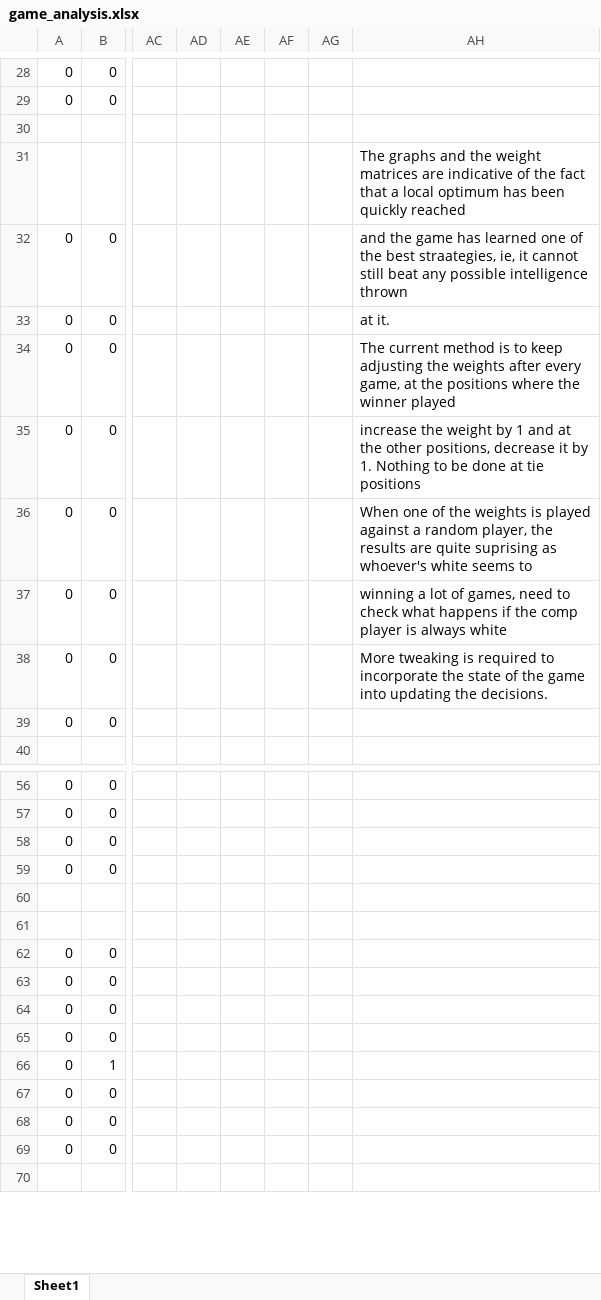
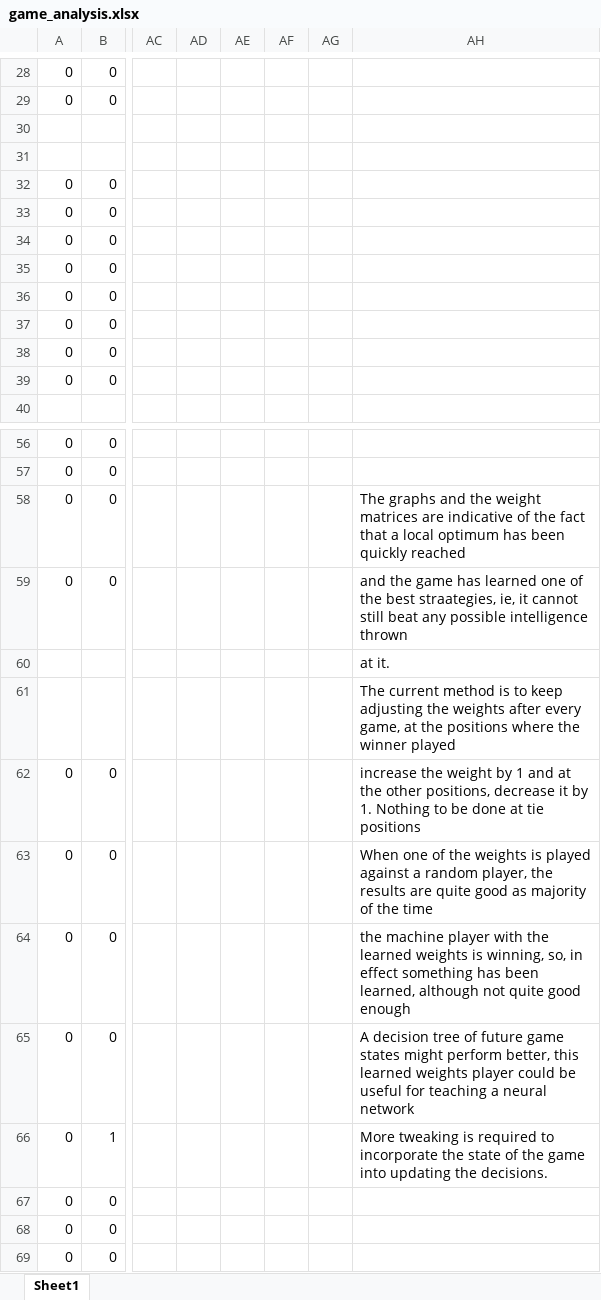
Before and after one commit to DragonWarrior15/monte_carlo_playground, an Excel workbook: reversi_othello/game_analysis.xlsx, sheet Sheet1, drawn as a sheet; only a part is shown, gaps mark what is left out; the shorter side is filled out with more unchanged rows; values as stored, in another font and other column widths than the file's, no borders; charts and pictures and conditional formats not drawn; the diff names each change by its address in the sheet, - before the commit and + after, or states it on an @@ line.

Commit message:
updated graphs for matches between random player and the computer player, made the corresponding corrections in the code to prepare the correct graphs

```diff
--- a/reversi_othello/game_analysis.xlsx (sheet Sheet1)
+++ b/reversi_othello/game_analysis.xlsx (sheet Sheet1)
-AH31: The graphs and the weight matrices are indicative of the fact that a local optimum has been quickly reached
+AH31: (empty)
-AH32: and the game has learned one of the best straategies, ie, it cannot still beat any possible intelligence thrown
+AH32: (empty)
-AH33: at it.
+AH33: (empty)
-AH34: The current method is to keep adjusting the weights after every game, at the positions where the winner played
+AH34: (empty)
-AH35: increase the weight by 1 and at the other positions, decrease it by 1. Nothing to be done at tie positions
+AH35: (empty)
-AH36: When one of the weights is played against a random player, the results are quite suprising as whoever's white seems to
+AH36: (empty)
-AH37: winning a lot of games, need to check what happens if the comp player is always white
+AH37: (empty)
-AH38: More tweaking is required to incorporate the state of the game into updating the decisions.
+AH38: (empty)
-AH58: (empty)
+AH58: The graphs and the weight matrices are indicative of the fact that a local optimum has been quickly reached
-AH59: (empty)
+AH59: and the game has learned one of the best straategies, ie, it cannot still beat any possible intelligence thrown
-AH60: (empty)
+AH60: at it.
-AH61: (empty)
+AH61: The current method is to keep adjusting the weights after every game, at the positions where the winner played
-AH62: (empty)
+AH62: increase the weight by 1 and at the other positions, decrease it by 1. Nothing to be done at tie positions
-AH63: (empty)
+AH63: When one of the weights is played against a random player, the results are quite good as majority of the time
-AH64: (empty)
+AH64: the machine player with the learned weights is winning, so, in effect something has been learned, although not quite good enough
-AH65: (empty)
+AH65: A decision tree of future game states might perform better, this learned weights player could be useful for teaching a neural network
-AH66: (empty)
+AH66: More tweaking is required to incorporate the state of the game into updating the decisions.
```
Also changed, not shown: charts or pictures, 7 other files.
